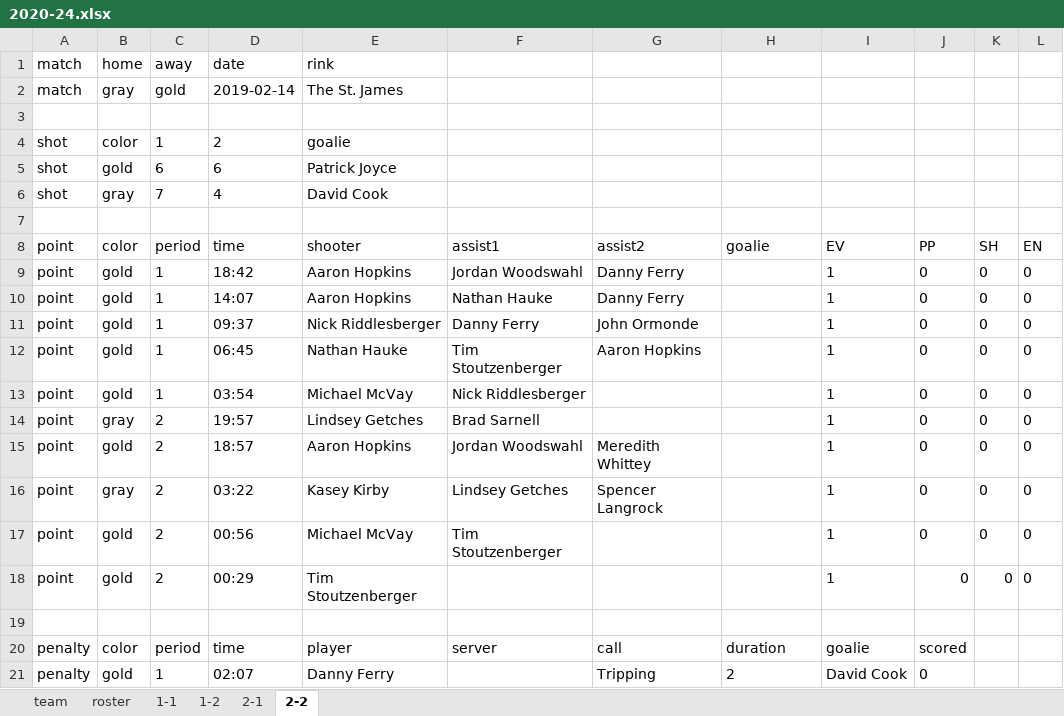
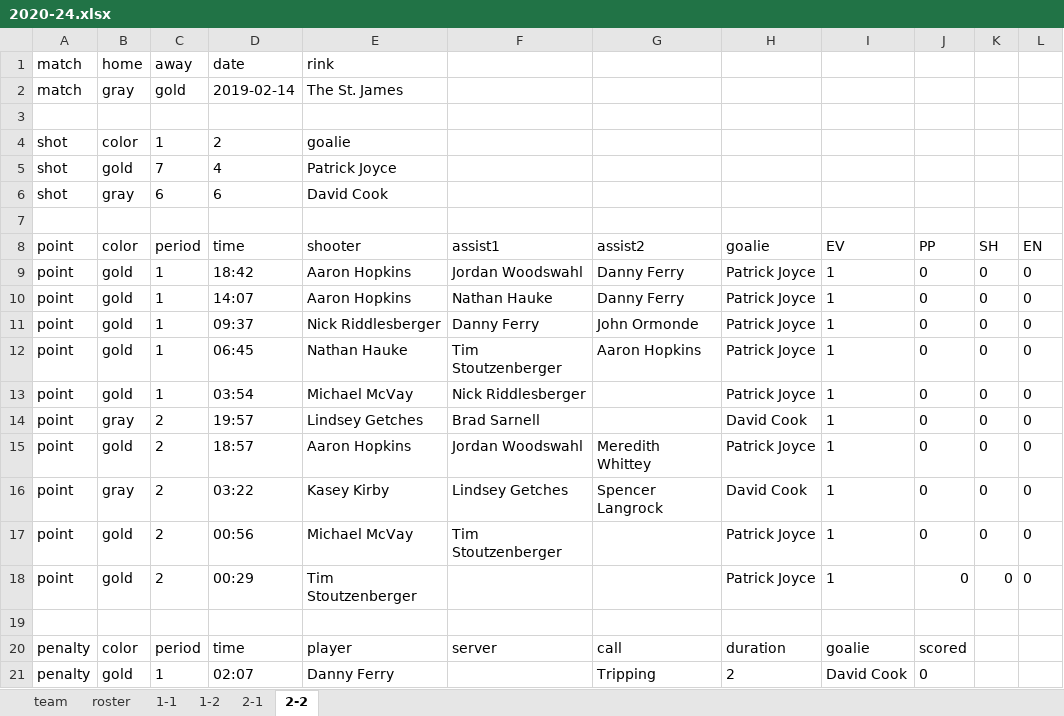
Before and after one commit to dnanto/broomball, an Excel workbook: data/xlsx/2020-24.xlsx, sheet 2-2, drawn as a sheet; values as stored, in another font and other column widths than the file's, no borders; the diff names each change by its address in the sheet, - before the commit and + after, or states it on an @@ line.

Commit message:
update database...

```diff
--- a/data/xlsx/2020-24.xlsx (sheet 2-2)
+++ b/data/xlsx/2020-24.xlsx (sheet 2-2)
-C5 (period): 6
+C5 (period): 7
-D5 (time): 6
+D5 (time): 4
-C6 (period): 7
+C6 (period): 6
-D6 (time): 4
+D6 (time): 6
-H9:H13 (goalie): (empty)
+H9:H13 (goalie): Patrick Joyce
-H14 (goalie): (empty)
+H14 (goalie): David Cook
-H15 (goalie): (empty)
+H15 (goalie): Patrick Joyce
-H16 (goalie): (empty)
+H16 (goalie): David Cook
-H17:H18 (goalie): (empty)
+H17:H18 (goalie): Patrick Joyce
```
